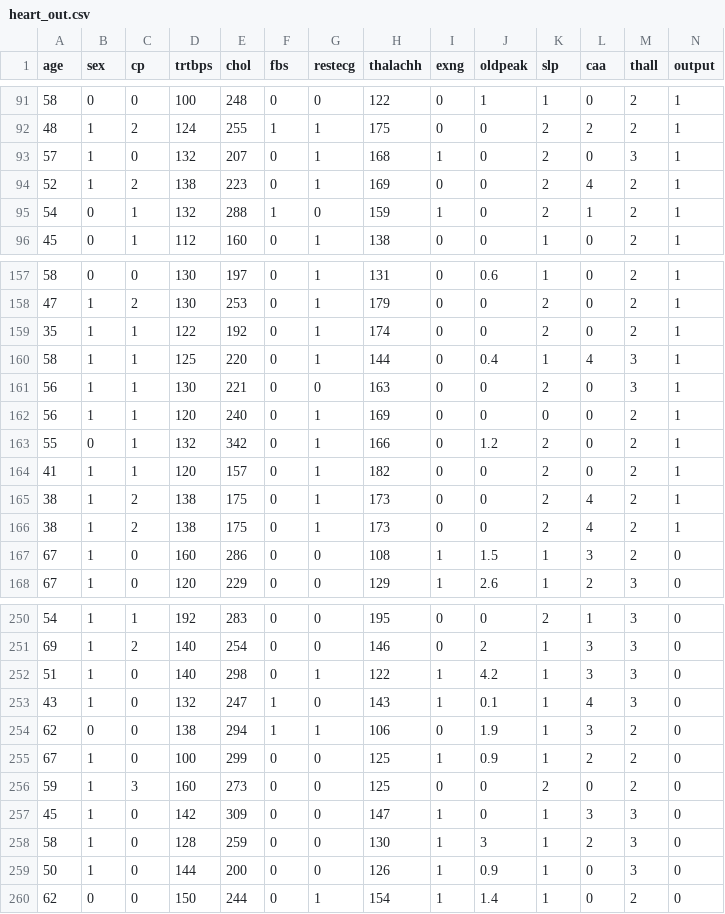
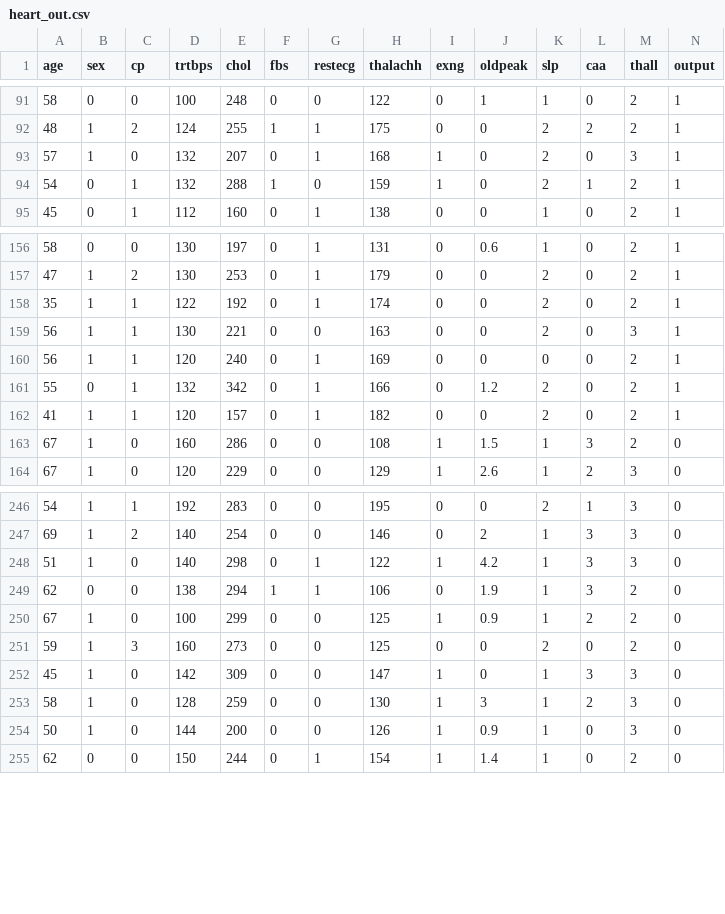
Before and after one commit to suadlco/M2.851_20231_Practica2, a CSV file: data/heart_out.csv, drawn as a sheet; only a part is shown, gaps mark what is left out; the diff names each change by its address in the sheet, - before the commit and + after, or states it on an @@ line.

```diff
--- a/data/heart_out.csv
+++ b/data/heart_out.csv
-row 94: 52 | 1 | 2 | 138 | 223 | 0 | 1 | 169 | 0 | 0 | 2 | 4 | 2 | 1
-row 160: 58 | 1 | 1 | 125 | 220 | 0 | 1 | 144 | 0 | 0.4 | 1 | 4 | 3 | 1
-row 165: 38 | 1 | 2 | 138 | 175 | 0 | 1 | 173 | 0 | 0 | 2 | 4 | 2 | 1
-row 166: 38 | 1 | 2 | 138 | 175 | 0 | 1 | 173 | 0 | 0 | 2 | 4 | 2 | 1
-row 253: 43 | 1 | 0 | 132 | 247 | 1 | 0 | 143 | 1 | 0.1 | 1 | 4 | 3 | 0
```
Also changed, not shown: 4 other files.
